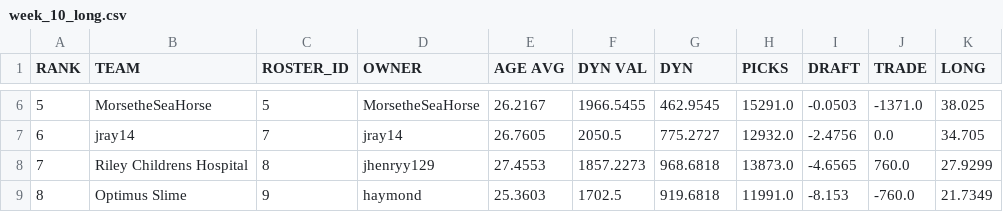
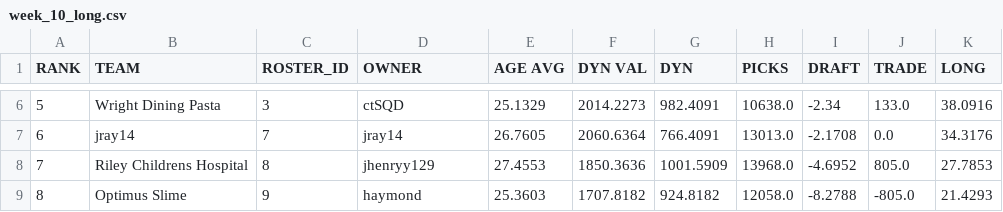
Before and after one commit to le-pantman/dynasty-power-rankings, a CSV file: reports/2026/week_10_csv/week_10_long.csv, drawn as a sheet; only a part is shown, gaps mark what is left out; the diff covers the shown part only.

```diff
--- a/reports/2026/week_10_csv/week_10_long.csv
+++ b/reports/2026/week_10_csv/week_10_long.csv
@@ -6,4 +6,4 @@ RANK,TEAM,ROSTER_ID,OWNER,AGE AVG,DYN VAL,DYN,PICKS,DRAFT,TRADE,LONG
-5,MorsetheSeaHorse,5,MorsetheSeaHorse,26.2167,1966.5455,462.9545,15291.0,-0.0503,-1371.0,38.025
-6,jray14,7,jray14,26.7605,2050.5,775.2727,12932.0,-2.4756,0.0,34.705
-7,Riley Childrens Hospital,8,jhenryy129,27.4553,1857.2273,968.6818,13873.0,-4.6565,760.0,27.9299
-8,Optimus Slime,9,haymond,25.3603,1702.5,919.6818,11991.0,-8.153,-760.0,21.7349
+5,Wright Dining Pasta,3,ctSQD,25.1329,2014.2273,982.4091,10638.0,-2.34,133.0,38.0916
+6,jray14,7,jray14,26.7605,2060.6364,766.4091,13013.0,-2.1708,0.0,34.3176
+7,Riley Childrens Hospital,8,jhenryy129,27.4553,1850.3636,1001.5909,13968.0,-4.6952,805.0,27.7853
+8,Optimus Slime,9,haymond,25.3603,1707.8182,924.8182,12058.0,-8.2788,-805.0,21.4293
```
Also changed, not shown: 48 edited cells elsewhere in this file, reports/2026/week_10_csv/week_10_overall.csv, reports/2026/week_10_csv/week_10_pwr.csv, 1 other file.
